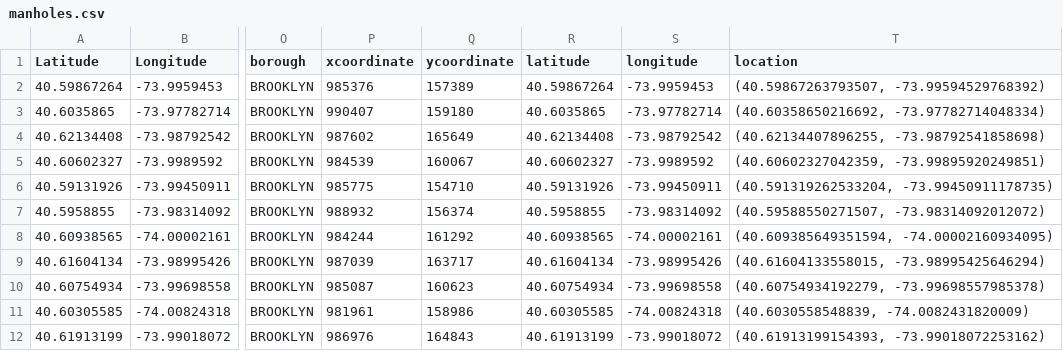
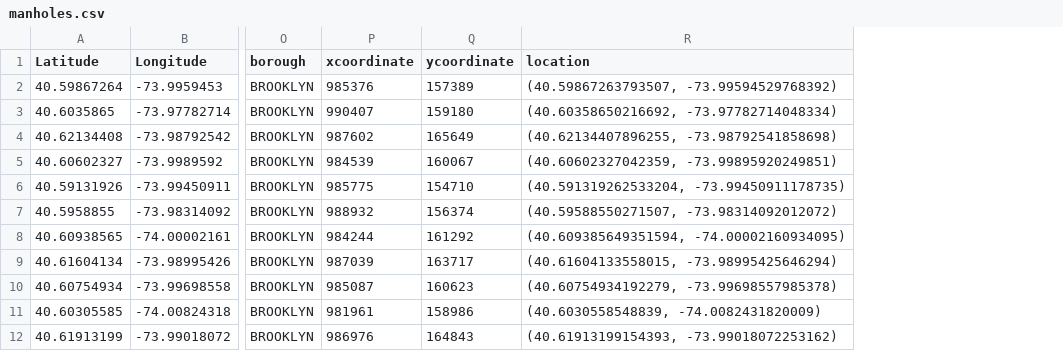
Before and after one commit to mapholes/mapholes.github.io, a CSV file: data/manholes.csv, drawn as a sheet; only a part is shown, gaps mark what is left out; the diff names each change by its address in the sheet, - before the commit and + after, or states it on an @@ line.

Commit message:
Added CSV files

```diff
--- a/data/manholes.csv
+++ b/data/manholes.csv
-column R (latitude), rows 2-12: 40.59867264 | 40.6035865 | 40.62134408 | 40.60602327 | 40.59131926 | 40.5958855 | 40.60938565 | 40.61604134 | 40.60754934 | 40.60305585 | 40.61913199
-column S (longitude), rows 2-12: -73.9959453 | -73.97782714 | -73.98792542 | -73.9989592 | -73.99450911 | -73.98314092 | -74.00002161 | -73.98995426 | -73.99698558 | -74.00824318 | -73.99018072
```
